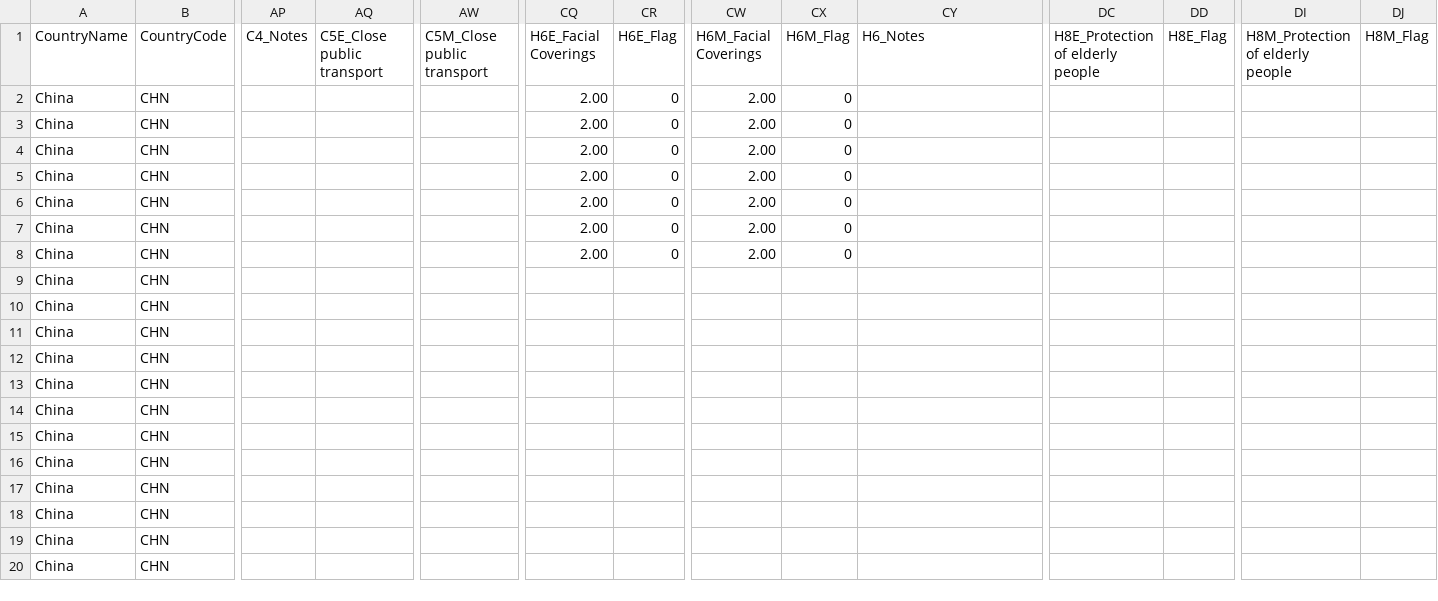
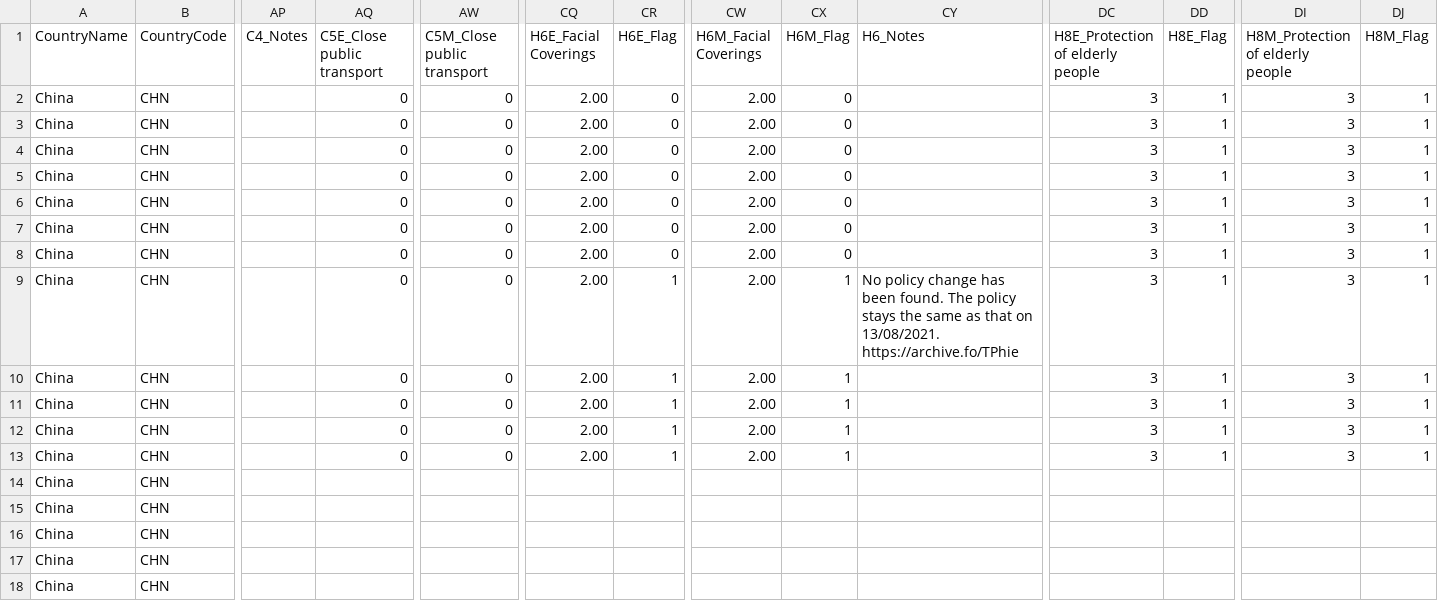
Before and after one commit to QiuXiangyu-Ben/covid-policy-tracker, a CSV file: data/China/OxCGRT_CHN_differentiated_withnotes_2023.csv, drawn as a sheet; only a part is shown, gaps mark what is left out; the shorter side is filled out with more unchanged rows; the diff covers the shown part only; the diff names each change by its address in the sheet, - before the commit and + after, or states it on an @@ line.

```diff
--- a/data/China/OxCGRT_CHN_differentiated_withnotes_2023.csv
+++ b/data/China/OxCGRT_CHN_differentiated_withnotes_2023.csv
-AQ2:AQ13 (C5E_Close public transport): (empty)
+AQ2:AQ13 (C5E_Close public transport): 0
-AW2:AW13 (C5M_Close public transport): (empty)
+AW2:AW13 (C5M_Close public transport): 0
-DC2:DC13 (H8E_Protection of elderly people): (empty)
+DC2:DC13 (H8E_Protection of elderly people): 3
-DD2:DD13 (H8E_Flag): (empty)
+DD2:DD13 (H8E_Flag): 1
-DI2:DI13 (H8M_Protection of elderly people): (empty)
+DI2:DI13 (H8M_Protection of elderly people): 3
-DJ2:DJ13 (H8M_Flag): (empty)
+DJ2:DJ13 (H8M_Flag): 1
-CQ9:CQ13 (H6E_Facial Coverings): (empty)
+CQ9:CQ13 (H6E_Facial Coverings): 2.00
-CR9:CR13 (H6E_Flag): (empty)
+CR9:CR13 (H6E_Flag): 1
-CW9:CW13 (H6M_Facial Coverings): (empty)
+CW9:CW13 (H6M_Facial Coverings): 2.00
-CX9:CX13 (H6M_Flag): (empty)
+CX9:CX13 (H6M_Flag): 1
-CY9 (H6_Notes): (empty)
+CY9 (H6_Notes): No policy change has been found. The policy stays the same as that on 13/08/2021. https://archive.fo/TPhie
```
Also changed, not shown: 96 edited cells elsewhere in this file, 8 other files.
